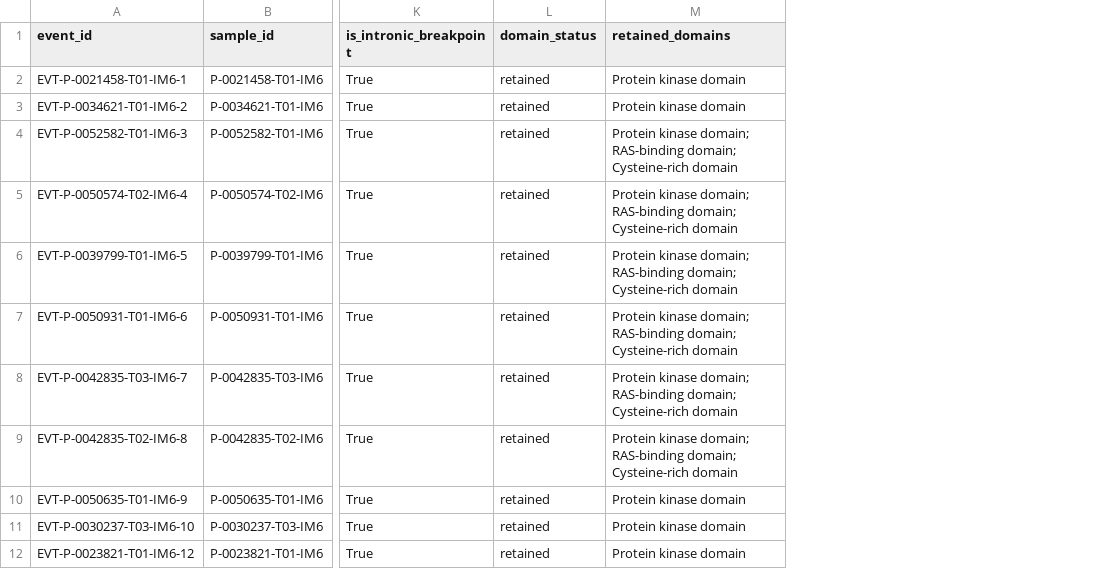
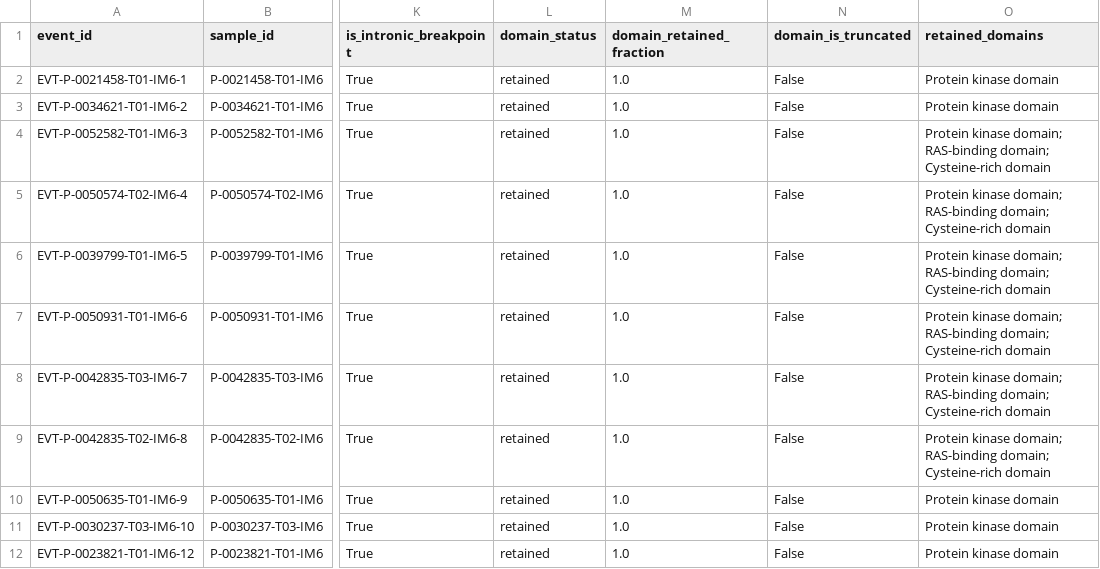
Before and after one commit to ForisKuang/cancer-fusion-hotspots, a TSV file: runs/braf_msk-impact-50k-2026_20260903T193605Z/results.tsv, drawn as a sheet; only a part is shown, gaps mark what is left out; the diff names each change by its address in the sheet, - before the commit and + after, or states it on an @@ line.

```diff
--- a/runs/braf_msk-impact-50k-2026_20260903T193605Z/results.tsv
+++ b/runs/braf_msk-impact-50k-2026_20260903T193605Z/results.tsv
+column M (domain_retained_fraction), rows 2-12: all 1.0
+column N (domain_is_truncated), rows 2-12: all False
```
Also changed, not shown: 13 other files.
